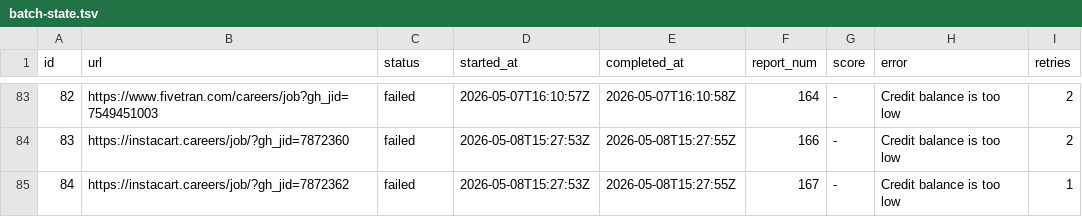
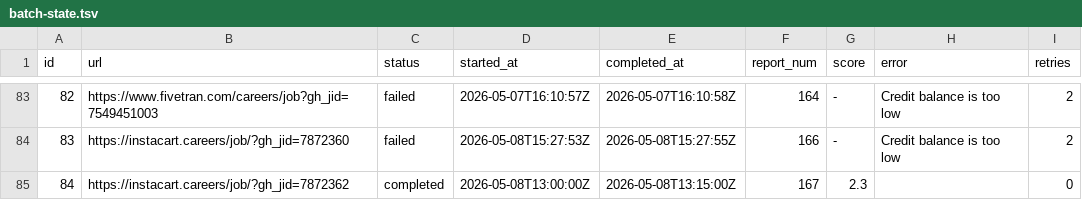
Before and after one commit to snigdhagaddam94/WorldOfAI, a TSV file: CareerOps/batch/batch-state.tsv, drawn as a sheet; only a part is shown, gaps mark what is left out.

```diff
--- a/CareerOps/batch/batch-state.tsv
+++ b/CareerOps/batch/batch-state.tsv
@@ -84,2 +84,2 @@ id	url	status	started_at	completed_at	report_num	score	error	retries
 83	https://instacart.careers/job/?gh_jid=7872360	failed	2026-05-08T15:27:53Z	2026-05-08T15:27:55Z	166	-	Credit balance is too low 	2
-84	https://instacart.careers/job/?gh_jid=7872362	failed	2026-05-08T15:27:53Z	2026-05-08T15:27:55Z	167	-	Credit balance is too low 	1
+84	https://instacart.careers/job/?gh_jid=7872362	completed	2026-05-08T13:00:00Z	2026-05-08T13:15:00Z	167	2.3		0
```
Also changed, not shown: 1 other file.
